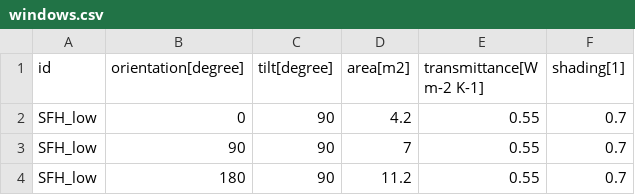
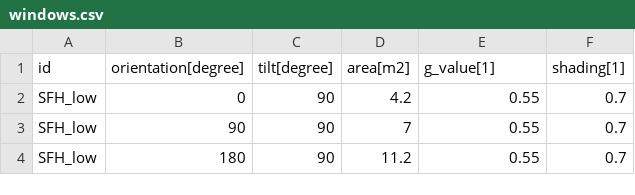
Before and after one commit to tum-ens/EnTiSe, a CSV file: examples/hvac_5r1c/data/windows.csv, drawn as a sheet; only a part is shown.

Commit message:
Update transmittance name with g_value (fix)

```diff
--- a/examples/hvac_5r1c/data/windows.csv
+++ b/examples/hvac_5r1c/data/windows.csv
@@ -1,2 +1,2 @@
-id,orientation[degree],tilt[degree],area[m2],transmittance[W m-2 K-1],shading[1]
+id,orientation[degree],tilt[degree],area[m2],g_value[1],shading[1]
 SFH_low,0,90,4.2,0.55,0.7
```
Also changed, not shown: 3 other files.
